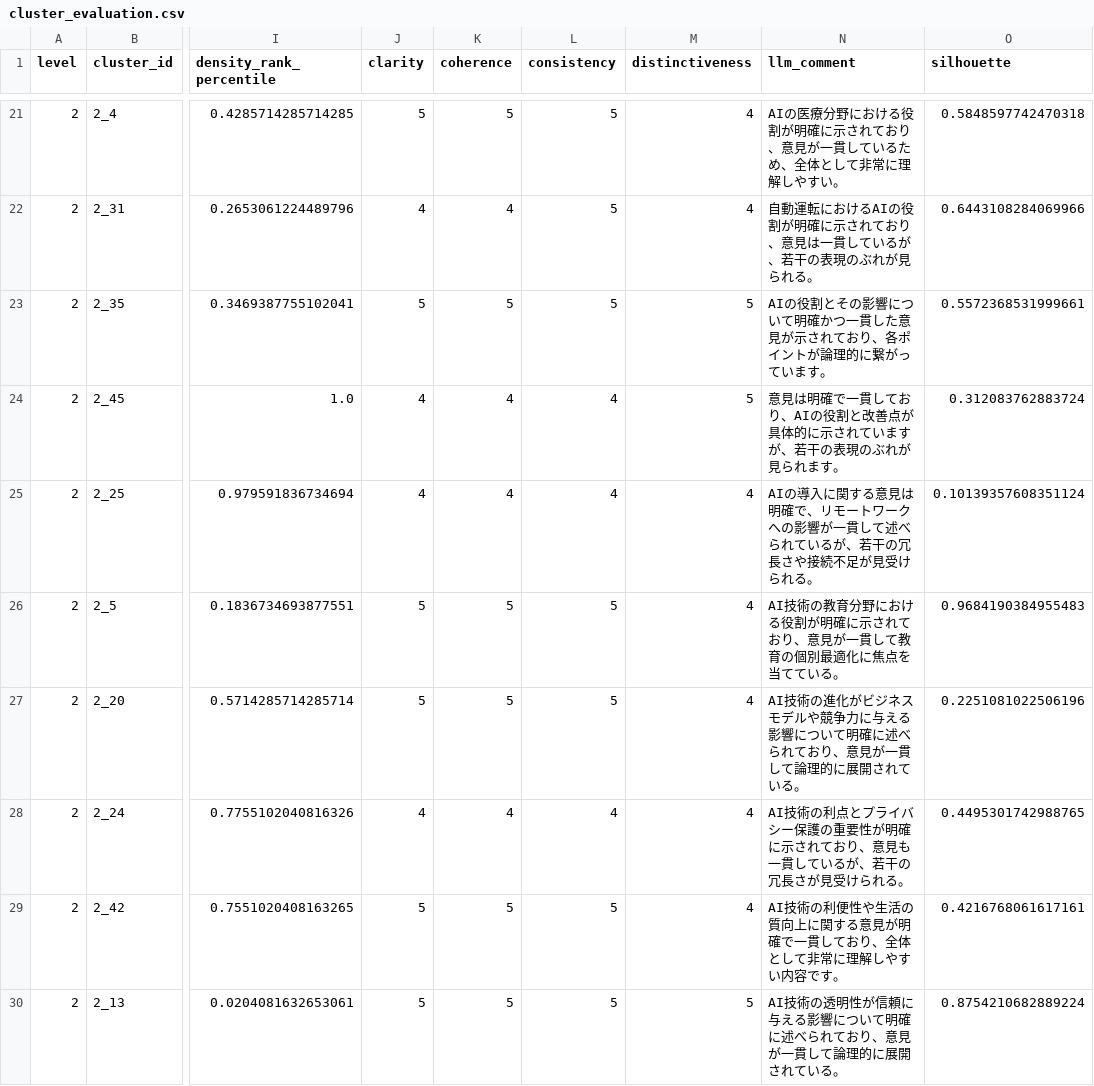
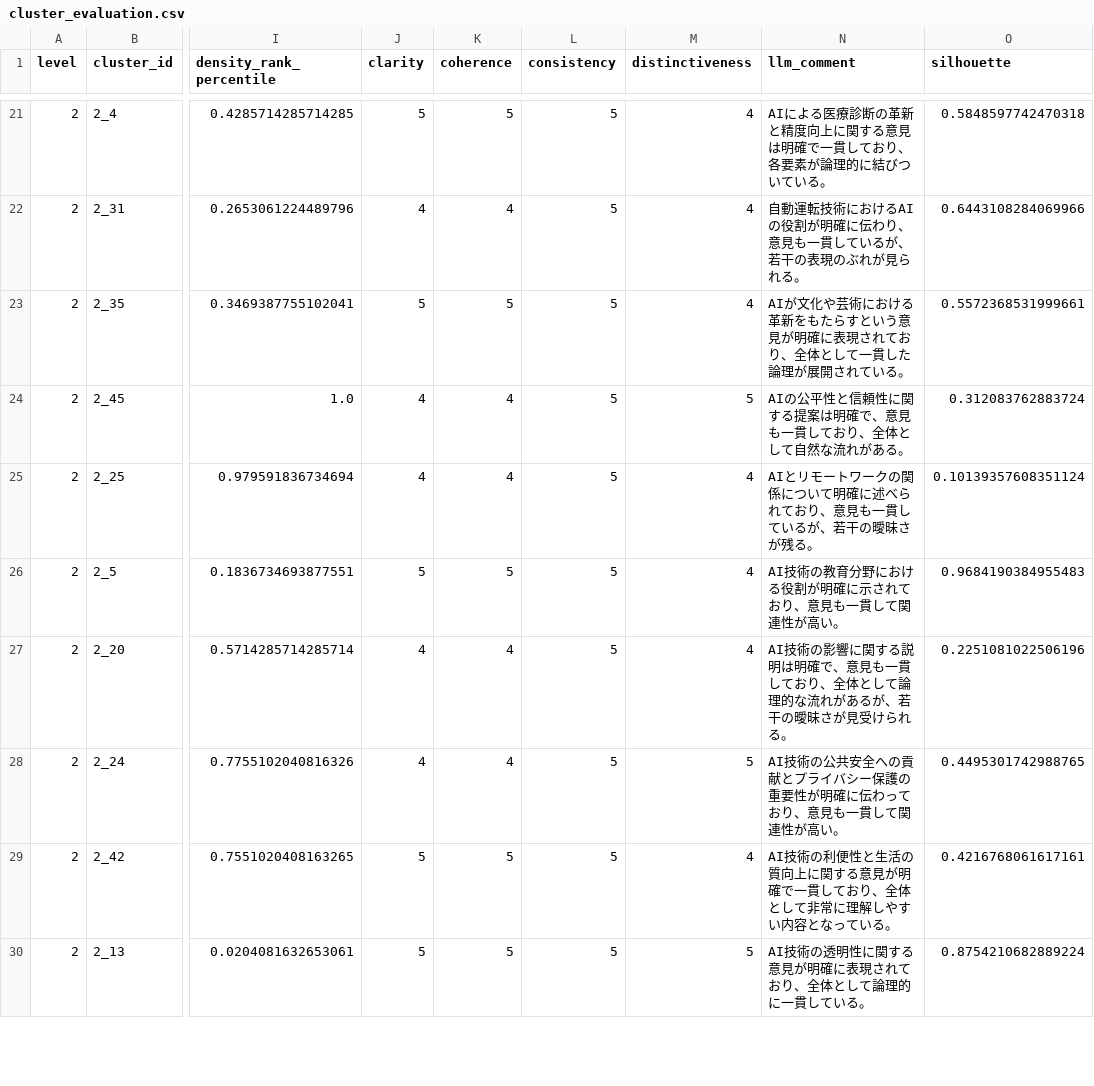
Before and after one commit to ymkge/kouchou-ai, a CSV file: experimental/evaluation_report/outputs/sample/cluster_evaluation.csv, drawn as a sheet; only a part is shown, gaps mark what is left out; the diff covers the shown part only; the diff names each change by its address in the sheet, - before the commit and + after, or states it on an @@ line.

```diff
--- a/experimental/evaluation_report/outputs/sample/cluster_evaluation.csv
+++ b/experimental/evaluation_report/outputs/sample/cluster_evaluation.csv
-N21 (llm_comment): AIの医療分野における役割が明確に示されており、意見が一貫しているため、全体として非常に理解しやすい。
+N21 (llm_comment): AIによる医療診断の革新と精度向上に関する意見は明確で一貫しており、各要素が論理的に結びついている。
-N22 (llm_comment): 自動運転におけるAIの役割が明確に示されており、意見は一貫して…
+N22 (llm_comment): 自動運転技術におけるAIの役割が明確に伝わり、意見も一貫して…
-M23 (distinctiveness): 5
+M23 (distinctiveness): 4
-N23 (llm_comment): AIの役割とその影響について明確かつ一貫した意見が示されており、各ポイントが論理的に繋がっています。
+N23 (llm_comment): AIが文化や芸術における革新をもたらすという意見が明確に表現されており、全体として一貫した論理が展開されている。
-L24:L25 (consistency): 4
+L24:L25 (consistency): 5
-N24 (llm_comment): 意見は明確で一貫しており、AIの役割と改善点が具体的に示されていますが、若干の表現のぶれが見られます。
+N24 (llm_comment): AIの公平性と信頼性に関する提案は明確で、意見も一貫しており、全体として自然な流れがある。
-N25 (llm_comment): AIの導入に関する意見は明確で、リモートワークへの影響が一貫して述べられているが、若干の冗長さや接続不足が見受けられる。
+N25 (llm_comment): AIとリモートワークの関係について明確に述べられており、意見も一貫しているが、若干の曖昧さが残る。
-N26 (llm_comment): …り、意見が一貫して教育の個別最適化に焦点を当てている。
+N26 (llm_comment): …り、意見も一貫して関連性が高い。
-J27 (clarity): 5
+J27 (clarity): 4
-K27 (coherence): 5
+K27 (coherence): 4
-N27 (llm_comment): AI技術の進化がビジネスモデルや競争力に与える影響について明確に述べられており、意見が一貫して論理的に展開されている。
+N27 (llm_comment): AI技術の影響に関する説明は明確で、意見も一貫しており、全体として論理的な流れがあるが、若干の曖昧さが見受けられる。
-L28 (consistency): 4
+L28 (consistency): 5
-M28 (distinctiveness): 4
+M28 (distinctiveness): 5
-N28 (llm_comment): AI技術の利点とプライバシー保護の重要性が明確に示されており、意見も一貫しているが、若干の冗長さが見受けられる。
+N28 (llm_comment): AI技術の公共安全への貢献とプライバシー保護の重要性が明確に伝わっており、意見も一貫して関連性が高い。
-N29 (llm_comment): …の利便性や生活の質向上に関する意見が明確で一貫しており、全体として非常に理解しやすい内容です。
+N29 (llm_comment): …の利便性と生活の質向上に関する意見が明確で一貫しており、全体として非常に理解しやすい内容となっている。
-N30 (llm_comment): …の透明性が信頼に与える影響について明確に述べられており、意見が一貫して論理的に展開されている。
+N30 (llm_comment): …の透明性に関する意見が明確に表現されており、全体として論理的に一貫している。
```
Also changed, not shown: 98 edited cells elsewhere in this file, 8 other files.
